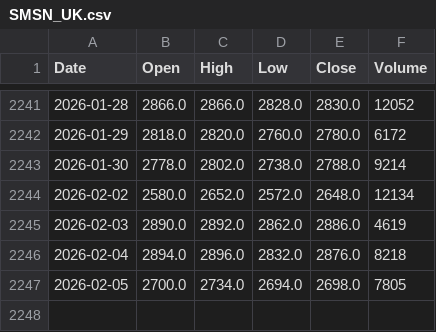
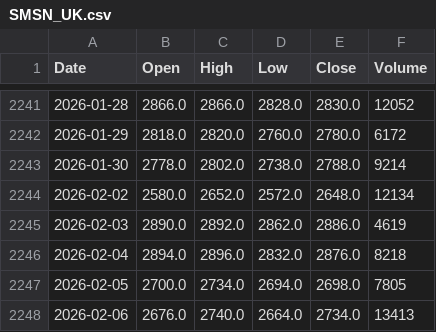
Before and after one commit to Temper44/DAT503_app, a CSV file: data/prices/SMSN_UK.csv, drawn as a sheet; only a part is shown, gaps mark what is left out; the diff names each change by its address in the sheet, - before the commit and + after, or states it on an @@ line.

```diff
--- a/data/prices/SMSN_UK.csv
+++ b/data/prices/SMSN_UK.csv
+row 2248: 2026-02-06 | 2676.0 | 2740.0 | 2664.0 | 2734.0 | 13413
```
